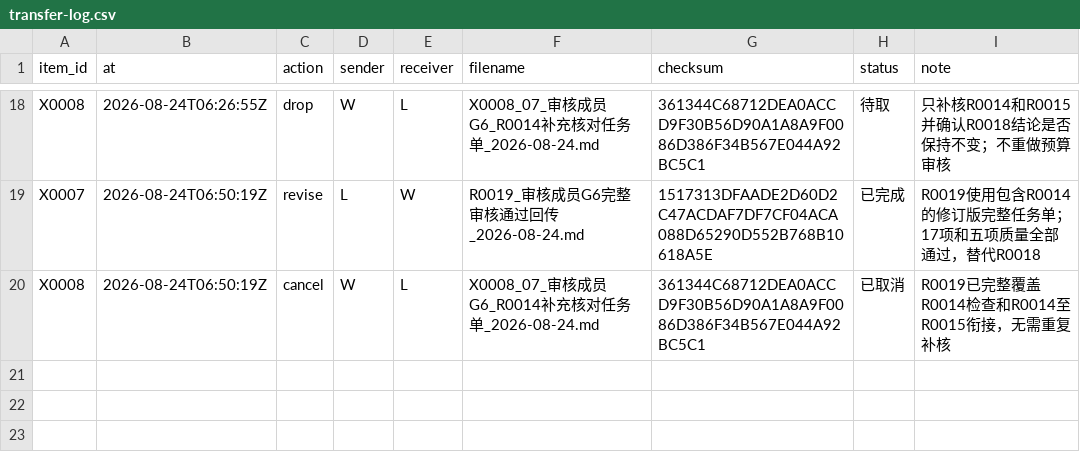
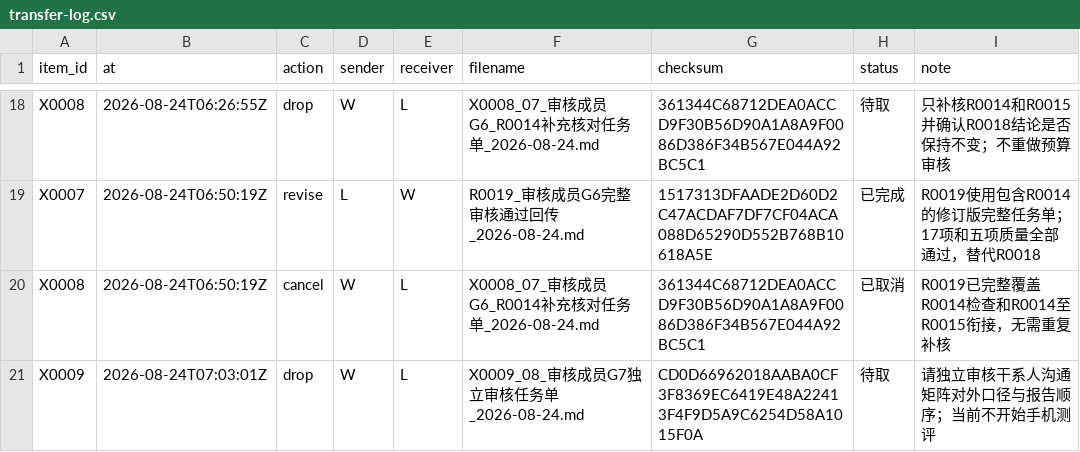
Before and after one commit to alexwilliamclerk/GEO, a CSV file: binhai-hospital-geo-diagnosis/project-records/transfer-log.csv, drawn as a sheet; only a part is shown, gaps mark what is left out.

Commit message:
feat: send Binhai G7 communication review package

```diff
--- a/binhai-hospital-geo-diagnosis/project-records/transfer-log.csv
+++ b/binhai-hospital-geo-diagnosis/project-records/transfer-log.csv
@@ -20 +20,2 @@ X0007,2026-08-24T06:50:19Z,revise,L,W,R0019_审核成员G6完整审核通过回
 X0008,2026-08-24T06:50:19Z,cancel,W,L,X0008_07_审核成员G6_R0014补充核对任务单_2026-08-24.md,361344C68712DEA0ACCD9F30B56D90A1A8A9F0086D386F34B567E044A92BC5C1,已取消,R0019已完整覆盖R0014检查和R0014至R0015衔接，无需重复补核
+X0009,2026-08-24T07:03:01Z,drop,W,L,X0009_08_审核成员G7独立审核任务单_2026-08-24.md,CD0D66962018AABA0CF3F8369EC6419E48A22413F4F9D5A9C6254D58A1015F0A,待取,请独立审核干系人沟通矩阵对外口径与报告顺序；当前不开始手机测评
```
Also changed, not shown: binhai-hospital-geo-diagnosis/source-materials/registry.csv, 15 other files.
